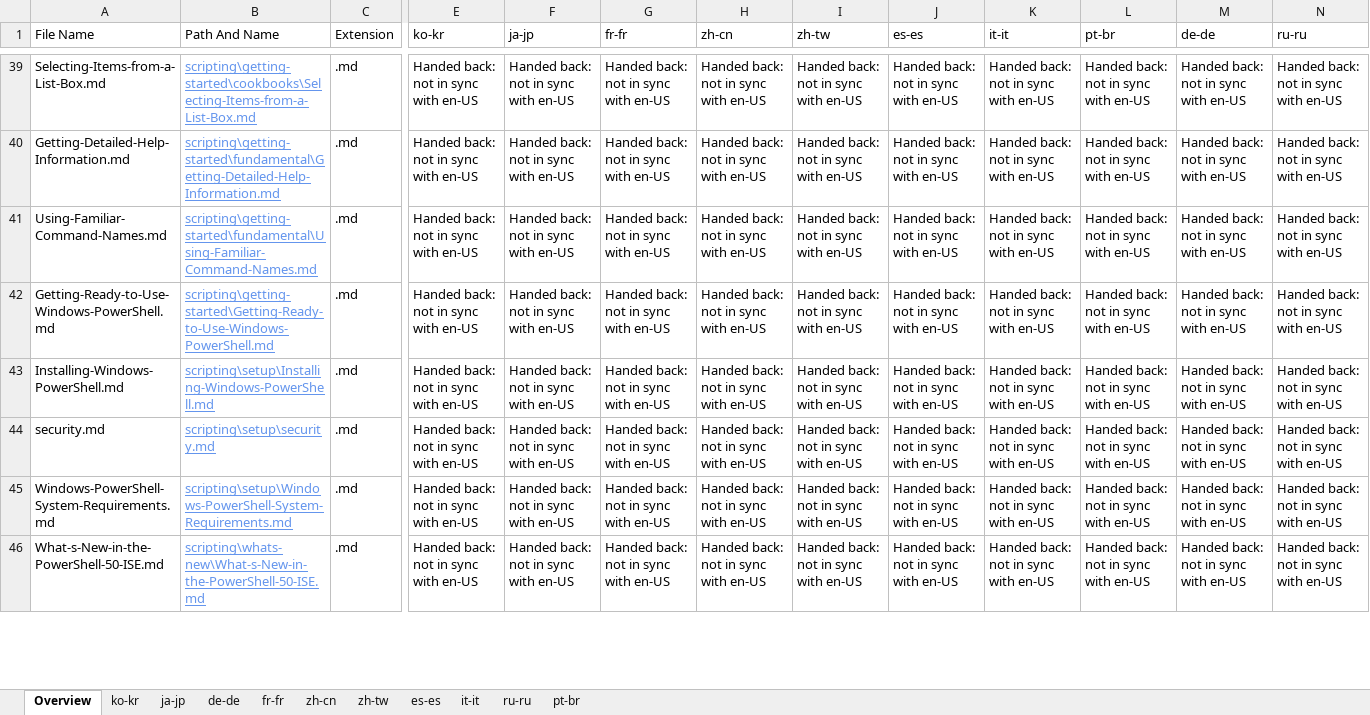
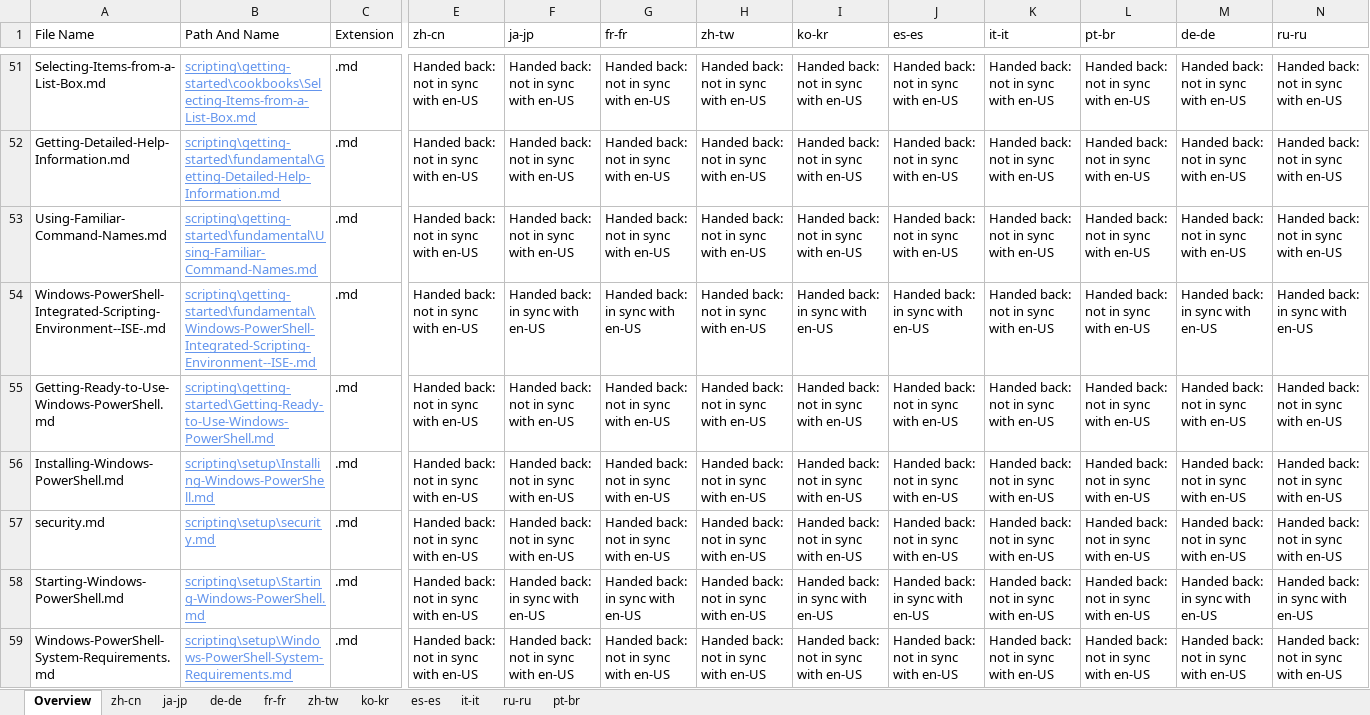
Before and after one commit to SonjaSaltzman/powerShell-Docs.handback, an Excel workbook: ol-handback/PowerShell/powerShell-Docs/live/handback-status.xlsx, sheet Overview, drawn as a sheet; only a part is shown, gaps mark what is left out; the shorter side is filled out with more unchanged rows; values as stored, in another font and other column widths than the file's, no borders; table styles not drawn; rows hold the shown columns only; the diff covers the shown part only; the diff names each change by its address in the sheet, - before the commit and + after, or states it on an @@ line.

Commit message:
Generate Report for Handback

```diff
--- a/ol-handback/PowerShell/powerShell-Docs/live/handback-status.xlsx (sheet Overview)
+++ b/ol-handback/PowerShell/powerShell-Docs/live/handback-status.xlsx (sheet Overview)
@@ sheet tab order changed: Overview | zh-cn | ja-jp | de-de | fr-fr | zh-tw | ko-kr | es-es | it-it | ru-ru | pt-br @@
-E1: ko-kr
+E1: zh-cn
-H1: zh-cn
+H1: zh-tw
-I1: zh-tw
+I1: ko-kr
+row 54: Windows-PowerShell-Integrated-Scripting-Environment--ISE-.md | scripting\getting-started\fundamental\Windows-PowerShell-Integrated-Scripting-Environment--ISE-.md | .md | Handed back: not in sync with en-US | Handed back: in sync with en-US | Handed back: in sync with en-US | Handed back: not in sync with en-US | Handed back: in sync with en-US | Handed back: in sync with en-US | Handed back: not in sync with en-US | Handed back: not in sync with en-US | Handed back: in sync with en-US | Handed back: in sync with en-US
+row 58: Starting-Windows-PowerShell.md | scripting\setup\Starting-Windows-PowerShell.md | .md | Handed back: not in sync with en-US | Handed back: in sync with en-US | Handed back: in sync with en-US | Handed back: not in sync with en-US | Handed back: in sync with en-US | Handed back: in sync with en-US | Handed back: not in sync with en-US | Handed back: not in sync with en-US | Handed back: in sync with en-US | Handed back: in sync with en-US
```
Also changed, not shown: 17 added rows, 19 removed rows and 5 edited cells elsewhere in this sheet, sheet zh-cn, ol-handback/PowerShell/powerShell-Docs/live/localization-status.xlsx.
